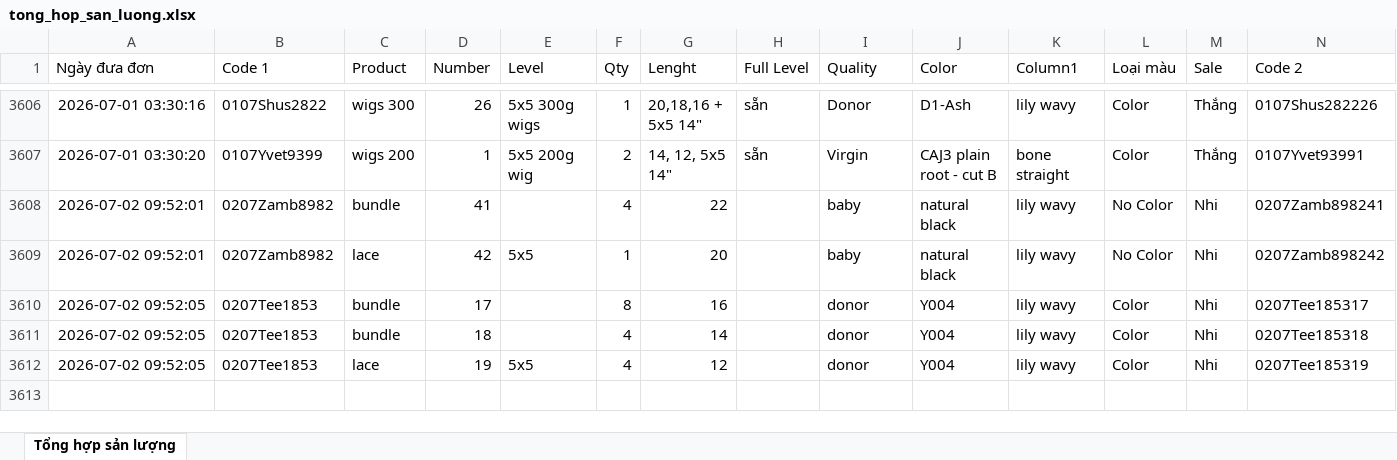
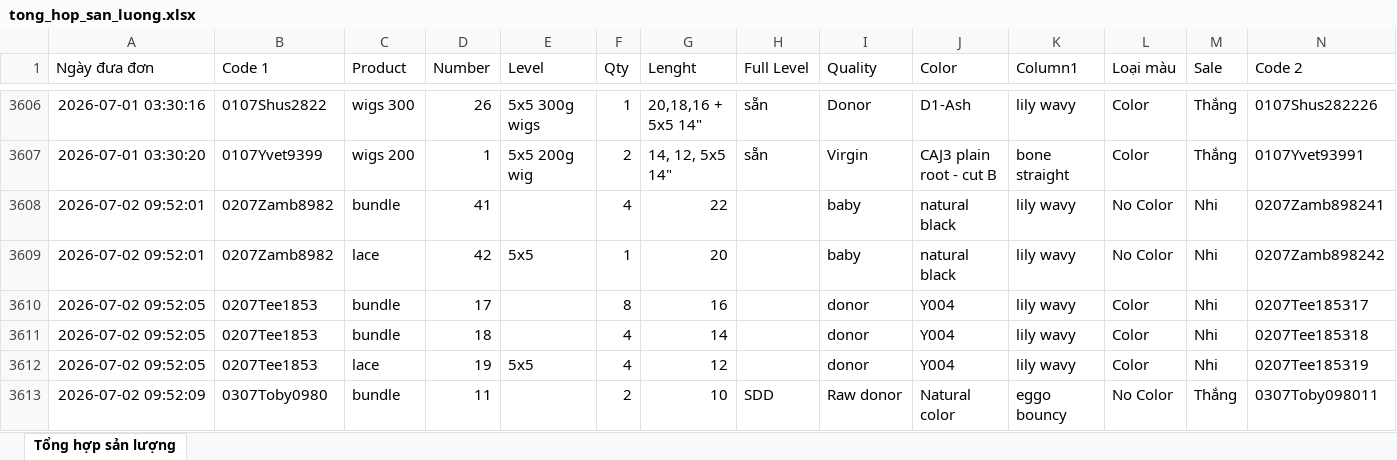
Before and after one commit to dobangnhi-gif/dobangnhi, an Excel workbook: data/tong_hop_san_luong.xlsx, sheet Tổng hợp sản lượng, drawn as a sheet; only a part is shown, gaps mark what is left out; values as stored, in another font and other column widths than the file's, no borders; the diff names each change by its address in the sheet, - before the commit and + after, or states it on an @@ line.

Commit message:
Update tong_hop_san_luong.xlsx

```diff
--- a/data/tong_hop_san_luong.xlsx (sheet Tổng hợp sản lượng)
+++ b/data/tong_hop_san_luong.xlsx (sheet Tổng hợp sản lượng)
+row 3613: 2026-07-02 09:52:09 | 0307Toby0980 | bundle | 11 |  | 2 | 10 | SDD | Raw donor | Natural color | eggo bouncy | No Color | Thắng | 0307Toby098011
```
